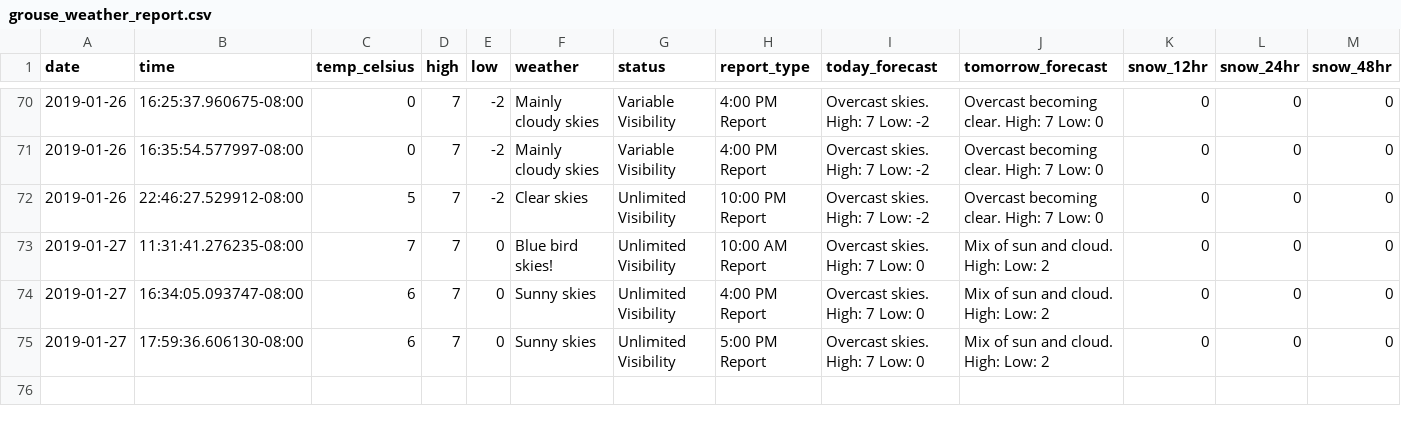
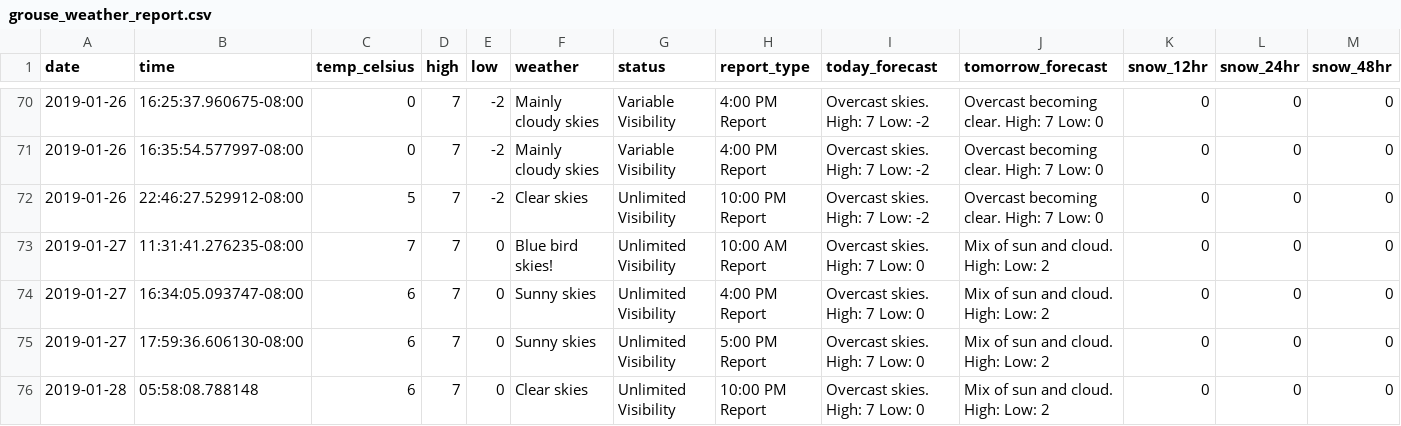
Before and after one commit to shind07/Grouse-Mountain, a CSV file: grouse_weather_report.csv, drawn as a sheet; only a part is shown, gaps mark what is left out; rows hold the shown columns only; the diff names each change by its address in the sheet, - before the commit and + after, or states it on an @@ line.

```diff
--- a/grouse_weather_report.csv
+++ b/grouse_weather_report.csv
+row 76: 2019-01-28 | 05:58:08.788148 | 6 | 7 | 0 | Clear skies | Unlimited Visibility | 10:00 PM Report | Overcast skies. High: 7 Low: 0 | Mix of sun and cloud. High: Low: 2 | 0 | 0 | 0
```
Also changed, not shown: 1 other file.
